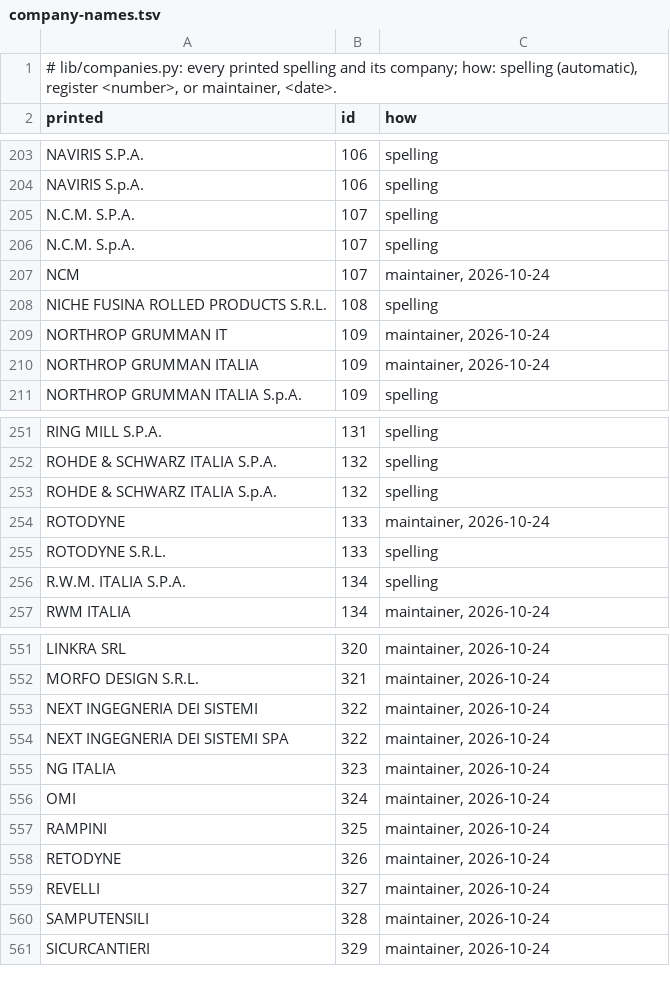
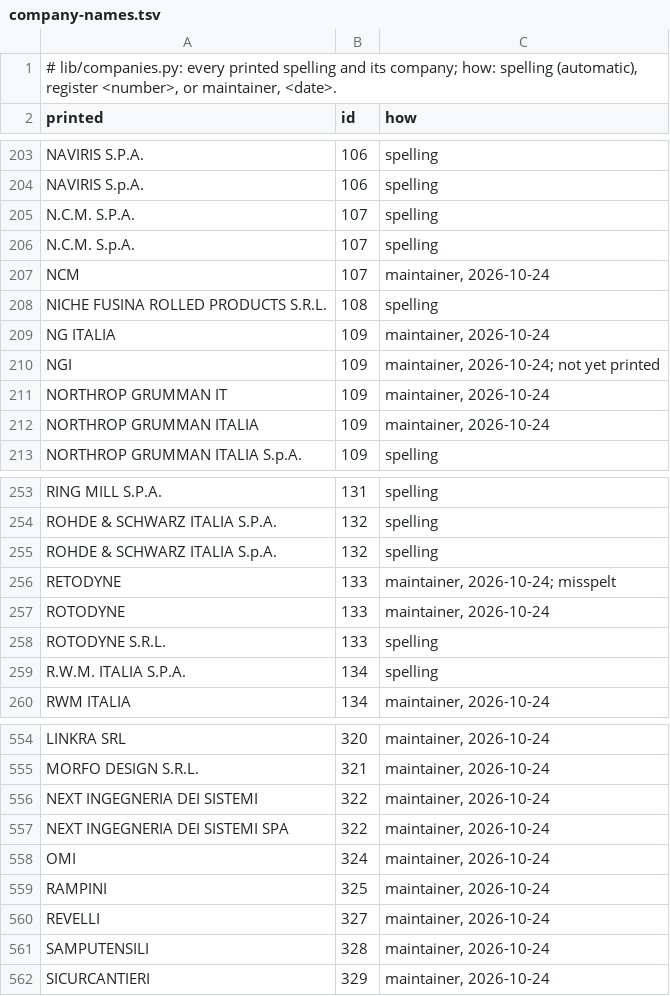
Before and after one commit to micrem73/ArmTrace, a TSV file: lib/data/company-names.tsv, drawn as a sheet; only a part is shown, gaps mark what is left out; removed rows and columns are numbered as before the commit, all else as after; the diff names each change by its address in the sheet, - before the commit and + after, or states it on an @@ line.

```diff
--- a/lib/data/company-names.tsv
+++ b/lib/data/company-names.tsv
+row 209: NG ITALIA | 109 | maintainer, 2026-10-24
+row 210: NGI | 109 | maintainer, 2026-10-24; not yet printed
+row 256: RETODYNE | 133 | maintainer, 2026-10-24; misspelt
-row 555: NG ITALIA | 323 | maintainer, 2026-10-24
-row 558: RETODYNE | 326 | maintainer, 2026-10-24
```
Also changed, not shown: lib/data/companies.tsv.
